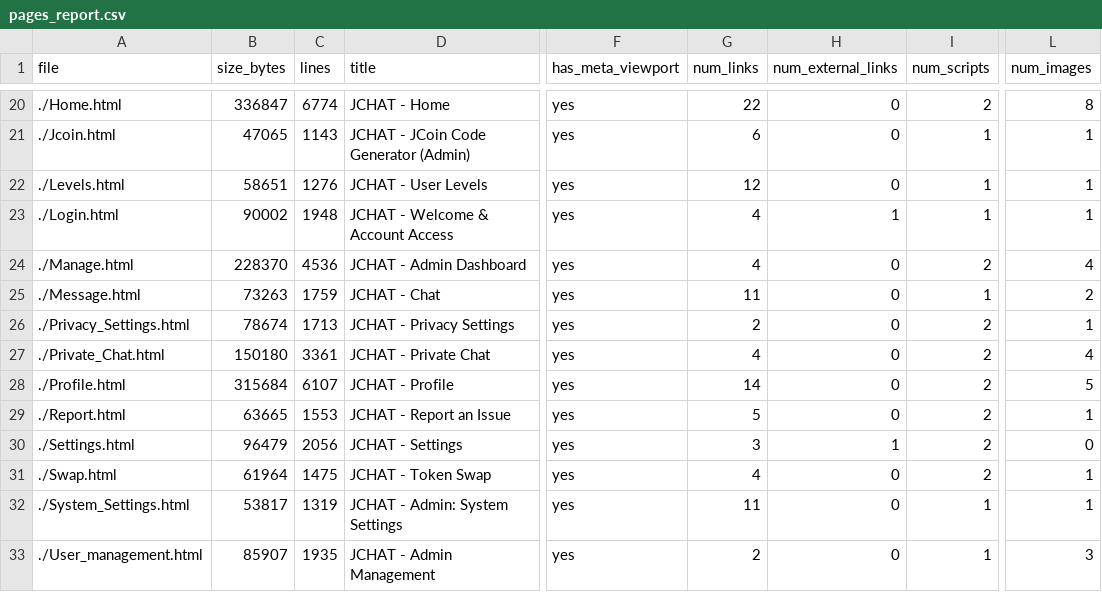
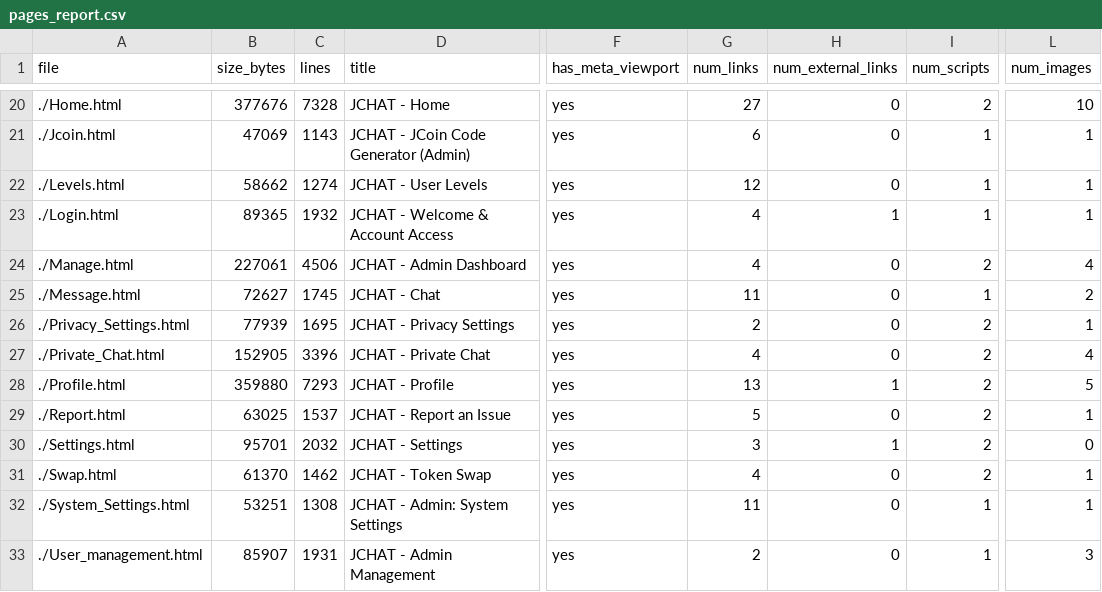
Before and after one commit to Joeytex2/JCHAT, a CSV file: pages_report.csv, drawn as a sheet; only a part is shown, gaps mark what is left out; the diff covers the shown part only; the diff names each change by its address in the sheet, - before the commit and + after, or states it on an @@ line.

```diff
--- a/pages_report.csv
+++ b/pages_report.csv
-B20 (size_bytes): 336847
+B20 (size_bytes): 377676
-C20 (lines): 6774
+C20 (lines): 7328
-G20 (num_links): 22
+G20 (num_links): 27
-L20 (num_images): 8
+L20 (num_images): 10
-B21 (size_bytes): 47065
+B21 (size_bytes): 47069
-B22 (size_bytes): 58651
+B22 (size_bytes): 58662
-C22 (lines): 1276
+C22 (lines): 1274
-B23 (size_bytes): 90002
+B23 (size_bytes): 89365
-C23 (lines): 1948
+C23 (lines): 1932
-B24 (size_bytes): 228370
+B24 (size_bytes): 227061
-C24 (lines): 4536
+C24 (lines): 4506
-B25 (size_bytes): 73263
+B25 (size_bytes): 72627
-C25 (lines): 1759
+C25 (lines): 1745
-B26 (size_bytes): 78674
+B26 (size_bytes): 77939
-C26 (lines): 1713
+C26 (lines): 1695
-B27 (size_bytes): 150180
+B27 (size_bytes): 152905
-C27 (lines): 3361
+C27 (lines): 3396
-B28 (size_bytes): 315684
+B28 (size_bytes): 359880
-C28 (lines): 6107
+C28 (lines): 7293
-G28 (num_links): 14
+G28 (num_links): 13
-H28 (num_external_links): 0
+H28 (num_external_links): 1
-B29 (size_bytes): 63665
+B29 (size_bytes): 63025
-C29 (lines): 1553
+C29 (lines): 1537
-B30 (size_bytes): 96479
+B30 (size_bytes): 95701
-C30 (lines): 2056
+C30 (lines): 2032
-B31 (size_bytes): 61964
+B31 (size_bytes): 61370
-C31 (lines): 1475
+C31 (lines): 1462
-B32 (size_bytes): 53817
+B32 (size_bytes): 53251
-C32 (lines): 1319
+C32 (lines): 1308
-C33 (lines): 1935
+C33 (lines): 1931
```
Also changed, not shown: 2 added rows, 4 removed rows and 61 edited cells elsewhere in this file.
